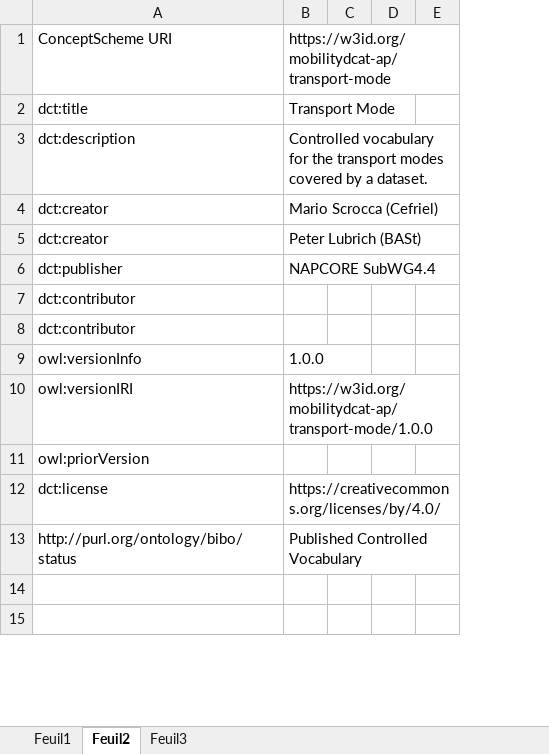
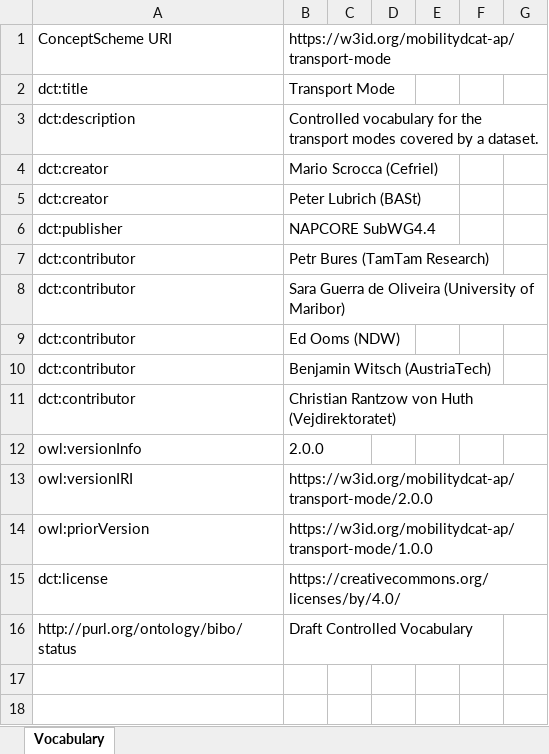
Before and after one commit to mobilityDCAT-AP/controlled-vocabularies, an Excel workbook: transport-mode/transport-mode.xlsx, sheet Vocabulary, drawn as a sheet; only a part is shown; values as stored, in another font and other column widths than the file's, no cell formats; removed rows and columns are numbered as before the commit, all else as after; the diff covers the shown part only; the diff names each change by its address in the sheet, - before the commit and + after, or states it on an @@ line.

Commit message:
transport-mode: add candidate release 2.0.0

```diff
--- a/transport-mode/transport-mode.xlsx (sheet Vocabulary)
+++ b/transport-mode/transport-mode.xlsx (sheet Vocabulary)
-sheet tab: Feuil2
+sheet tab: Vocabulary
-sheet tab: Feuil1
-sheet tab: Feuil3
-column C, empty
-column D, empty
+column C, empty
+column D, empty
+column F, empty
+column G, empty
-B7: (empty)
+B7: Petr Bures (TamTam Research)
-B8: (empty)
+B8: Sara Guerra de Oliveira (University of Maribor)
+row 9: dct:contributor | Ed Ooms (NDW)
+row 10: dct:contributor | Benjamin Witsch (AustriaTech)
+row 11: dct:contributor | Christian Rantzow von Huth (Vejdirektoratet)
-B12: 1.0.0
+B12: 2.0.0
+row 13: owl:versionIRI | https://w3id.org/mobilitydcat-ap/transport-mode/2.0.0
-A14: owl:versionIRI
+A14: owl:priorVersion
-row 11: owl:priorVersion
-B16: Published Controlled Vocabulary
+B16: Draft Controlled Vocabulary
```
Also changed, not shown: 18 added rows, 5 removed rows, 12 moved rows and 1 edited cell elsewhere in this sheet, cell formats, formulas that keep their value, 29 other files.
